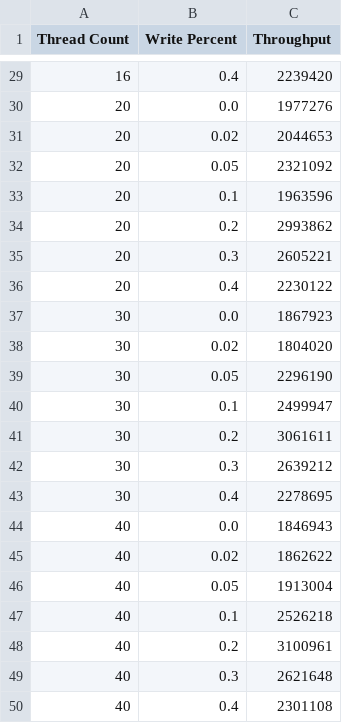
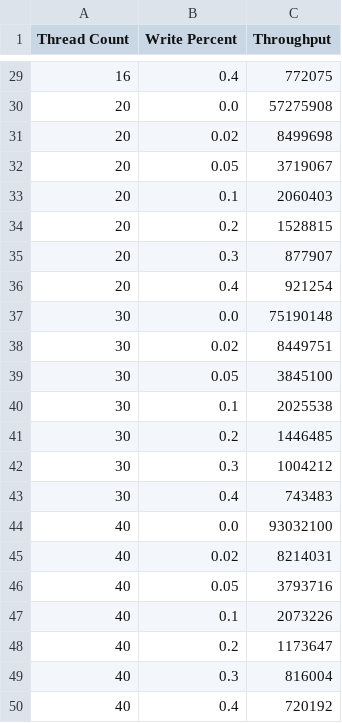
Before and after one commit to gosLp/mv-rlu-rust, a CSV file: logfile.csv, drawn as a sheet; only a part is shown, gaps mark what is left out; the diff covers the shown part only.

```diff
--- a/logfile.csv
+++ b/logfile.csv
@@ -29,22 +29,22 @@ Thread Count,Write Percent,Throughput
-16,0.4,2239420
-20,0.0,1977276
-20,0.02,2044653
-20,0.05,2321092
-20,0.1,1963596
-20,0.2,2993862
-20,0.3,2605221
-20,0.4,2230122
-30,0.0,1867923
-30,0.02,1804020
-30,0.05,2296190
-30,0.1,2499947
-30,0.2,3061611
-30,0.3,2639212
-30,0.4,2278695
-40,0.0,1846943
-40,0.02,1862622
-40,0.05,1913004
-40,0.1,2526218
-40,0.2,3100961
-40,0.3,2621648
-40,0.4,2301108
+16,0.4,772075
+20,0.0,57275908
+20,0.02,8499698
+20,0.05,3719067
+20,0.1,2060403
+20,0.2,1528815
+20,0.3,877907
+20,0.4,921254
+30,0.0,75190148
+30,0.02,8449751
+30,0.05,3845100
+30,0.1,2025538
+30,0.2,1446485
+30,0.3,1004212
+30,0.4,743483
+40,0.0,93032100
+40,0.02,8214031
+40,0.05,3793716
+40,0.1,2073226
+40,0.2,1173647
+40,0.3,816004
+40,0.4,720192
```
Also changed, not shown: 27 edited cells elsewhere in this file, 38 other files.
